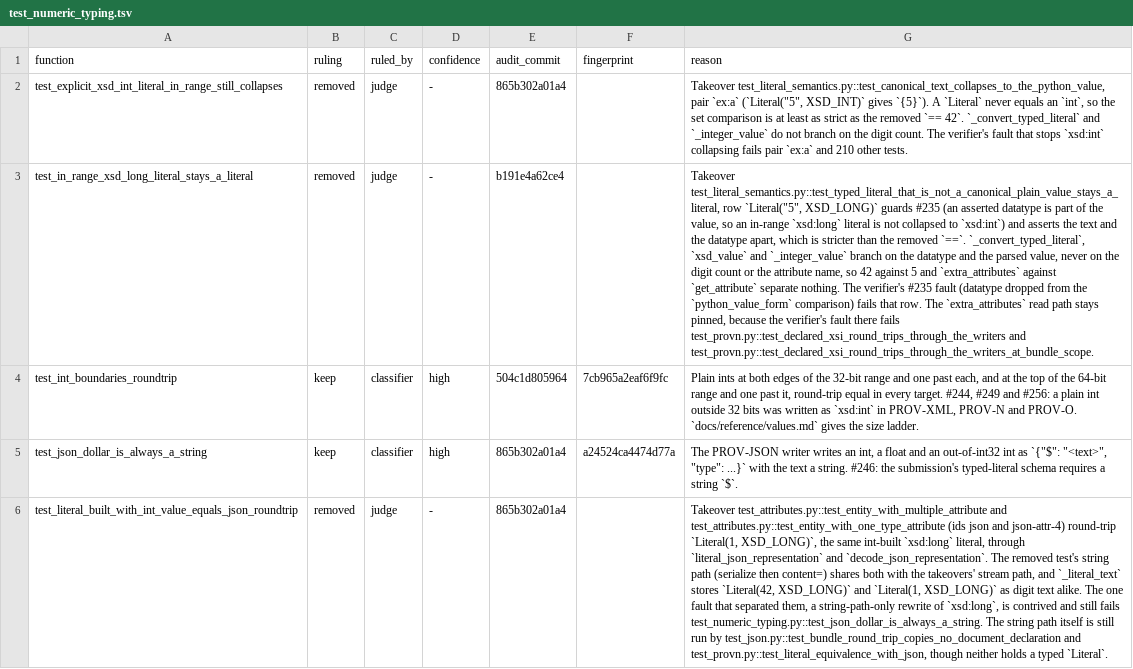
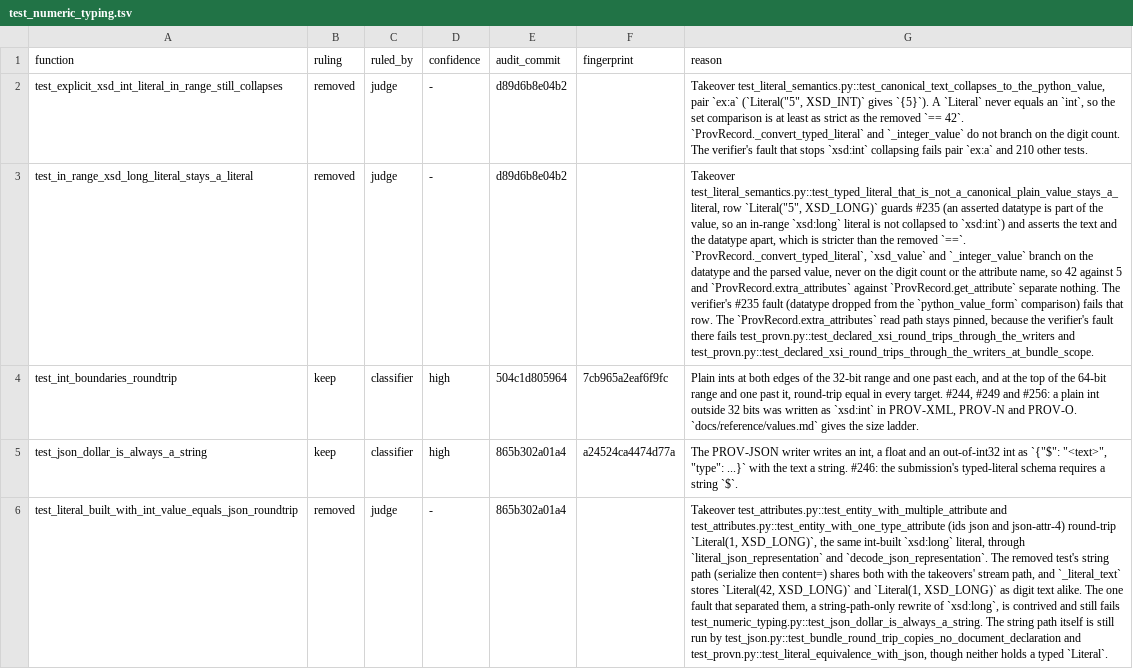
Before and after one commit to trungdong/prov, a TSV file: planning/test-audit/register/test_numeric_typing.tsv, drawn as a sheet; only a part is shown; the diff covers the shown part only; the diff names each change by its address in the sheet, - before the commit and + after, or states it on an @@ line.

```diff
--- a/planning/test-audit/register/test_numeric_typing.tsv
+++ b/planning/test-audit/register/test_numeric_typing.tsv
-E2 (audit_commit): 865b302a01a4
+E2 (audit_commit): d89d6b8e04b2
-G2 (reason): …`== 42`. `_convert_typed_literal` and `_integer_value`…
+G2 (reason): …`== 42`. `ProvRecord._convert_typed_literal` and `_integer_value`…
-E3 (audit_commit): b191e4a62ce4
+E3 (audit_commit): d89d6b8e04b2
-G3 (reason): …removed `==`. `_convert_typed_literal`, `xsd_value` and `_integer_value` branch on the datatype and the parsed value, never on the digit count or the attribute name, so 42 against 5 and `extra_attributes` against `get_attribute` separate nothing. The verifier's #235 fault (datatype dropped from the `python_value_form` comparison) fails that row. The `extra_attributes` read path…
+G3 (reason): …removed `==`. `ProvRecord._convert_typed_literal`, `xsd_value` and `_integer_value` branch on the datatype and the parsed value, never on the digit count or the attribute name, so 42 against 5 and `ProvRecord.extra_attributes` against `ProvRecord.get_attribute` separate nothing. The verifier's #235 fault (datatype dropped from the `python_value_form` comparison) fails that row. The `ProvRecord.extra_attributes` read path…
```
Also changed, not shown: 2 edited cells elsewhere in this file, planning/test-audit/register/test_attribute_merging.tsv, planning/test-audit/register/test_extras.tsv, 13 other files.
